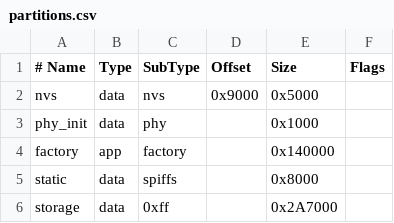
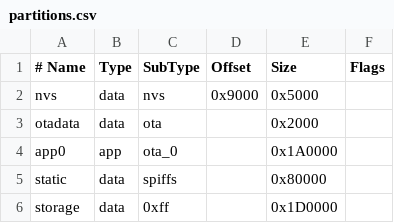
Before and after one commit to SilkyPants/coolvial, a CSV file: mcu/partitions.csv, drawn as a sheet; removed rows and columns are numbered as before the commit, all else as after; the diff names each change by its address in the sheet, - before the commit and + after, or states it on an @@ line.

```diff
--- a/mcu/partitions.csv
+++ b/mcu/partitions.csv
-row 3: phy_init | data | phy |  | 0x1000
-row 4: factory | app | factory |  | 0x140000
+row 3: otadata | data | ota |  | 0x2000
+row 4: app0 | app | ota_0 |  | 0x1A0000
-E5 (Size): 0x8000
+E5 (Size): 0x80000
-E6 (Size): 0x2A7000
+E6 (Size): 0x1D0000
```
Also changed, not shown: 17 other files.
